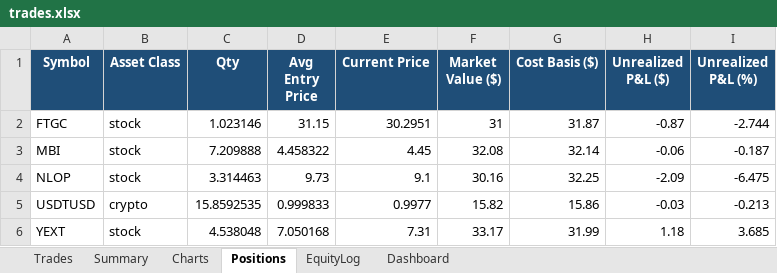
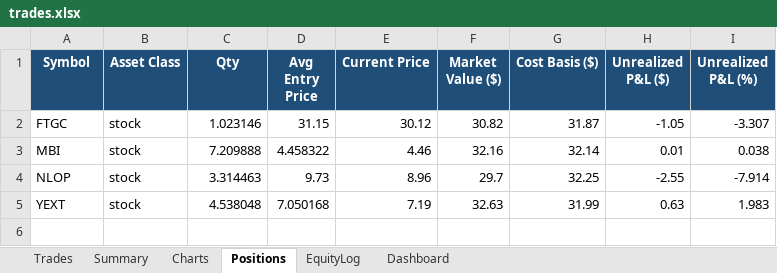
Before and after one commit to gal-ops/lpaca-trading-bo, an Excel workbook: trades.xlsx, sheet Positions, drawn as a sheet; values as stored, in another font and other column widths than the file's, no borders; conditional formats not drawn; removed rows and columns are numbered as before the commit, all else as after; the diff names each change by its address in the sheet, - before the commit and + after, or states it on an @@ line.

```diff
--- a/trades.xlsx (sheet Positions)
+++ b/trades.xlsx (sheet Positions)
-E2 (Current Price): 30.2951
+E2 (Current Price): 30.12
-F2 (Market Value ($)): 31
+F2 (Market Value ($)): 30.82
-H2 (Unrealized P&L ($)): -0.87
+H2 (Unrealized P&L ($)): -1.05
-I2 (Unrealized P&L (%)): -2.744
+I2 (Unrealized P&L (%)): -3.307
-E3 (Current Price): 4.45
+E3 (Current Price): 4.46
-F3 (Market Value ($)): 32.08
+F3 (Market Value ($)): 32.16
-H3 (Unrealized P&L ($)): -0.06
+H3 (Unrealized P&L ($)): 0.01
-I3 (Unrealized P&L (%)): -0.187
+I3 (Unrealized P&L (%)): 0.038
-E4 (Current Price): 9.1
+E4 (Current Price): 8.96
-F4 (Market Value ($)): 30.16
+F4 (Market Value ($)): 29.7
-H4 (Unrealized P&L ($)): -2.09
+H4 (Unrealized P&L ($)): -2.55
-I4 (Unrealized P&L (%)): -6.475
+I4 (Unrealized P&L (%)): -7.914
-row 5: USDTUSD | crypto | 15.8592535 | 0.999833 | 0.9977 | 15.82 | 15.86 | -0.03 | -0.213
-E5 (Current Price): 7.31
+E5 (Current Price): 7.19
-F5 (Market Value ($)): 33.17
+F5 (Market Value ($)): 32.63
-H5 (Unrealized P&L ($)): 1.18
+H5 (Unrealized P&L ($)): 0.63
-I5 (Unrealized P&L (%)): 3.685
+I5 (Unrealized P&L (%)): 1.983
```
Also changed, not shown: sheet Trades, sheet EquityLog, sheet Charts.
